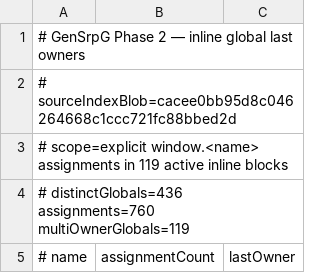
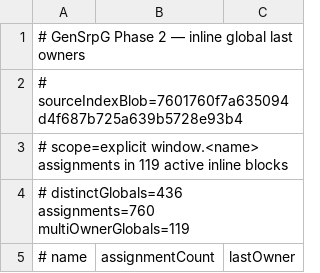
Before and after one commit to slyen4425-cloud/Zombicide-40k, a TSV file: docs/GENSRPG_PHASE2_INLINE_GLOBAL_LAST_OWNERS.tsv, drawn as a sheet; only a part is shown.

```diff
--- a/docs/GENSRPG_PHASE2_INLINE_GLOBAL_LAST_OWNERS.tsv
+++ b/docs/GENSRPG_PHASE2_INLINE_GLOBAL_LAST_OWNERS.tsv
@@ -1,3 +1,3 @@
 # GenSrpG Phase 2 — inline global last owners
-# sourceIndexBlob=cacee0bb95d8c046264668c1ccc721fc88bbed2d
+# sourceIndexBlob=7601760f7a635094d4f687b725a639b5728e93b4
 # scope=explicit window.<name> assignments in 119 active inline blocks
```
Also changed, not shown: 43 other files.
